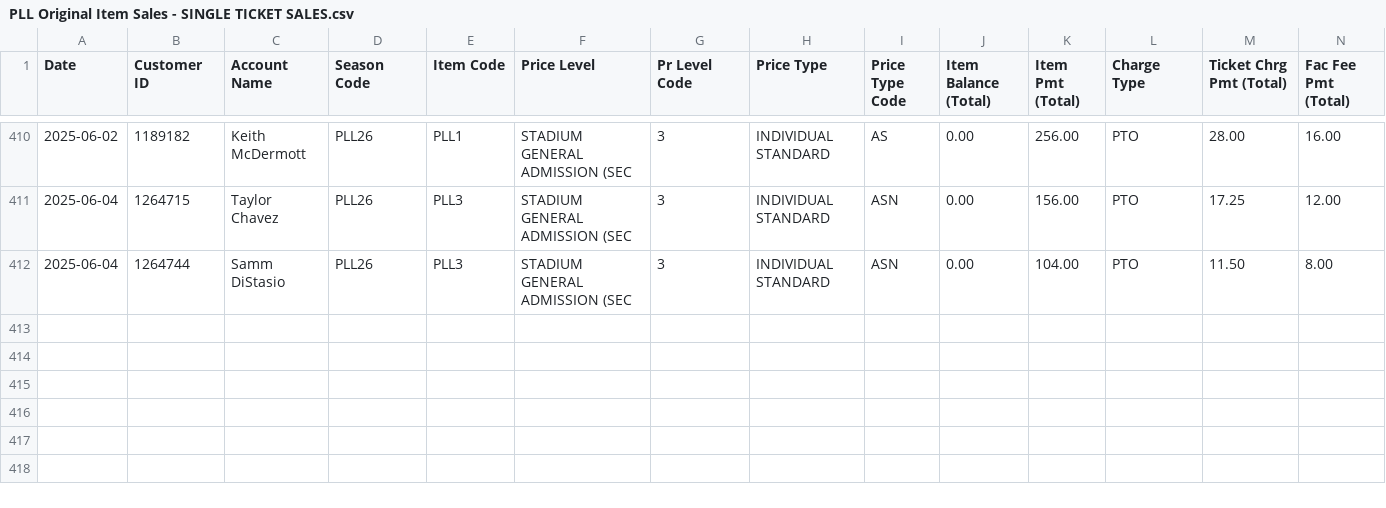
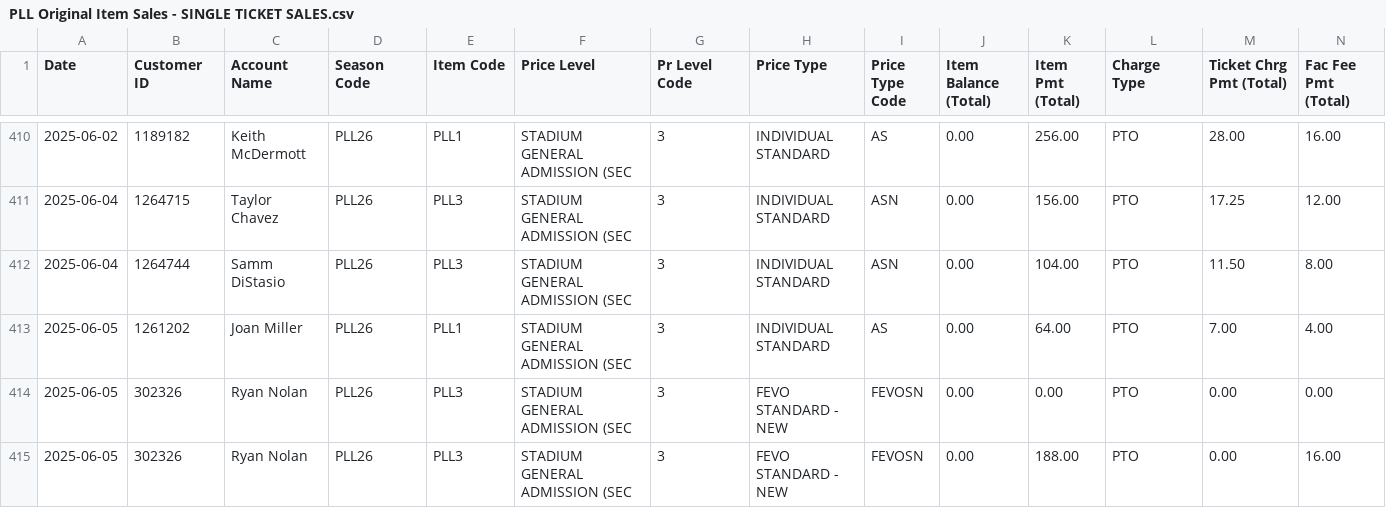
Before and after one commit to spuchta/PLL_BI_TIX, a CSV file: sales-reports/Denver/PLL Original Item Sales - SINGLE TICKET SALES.csv, drawn as a sheet; only a part is shown, gaps mark what is left out; rows hold the shown columns only; the diff names each change by its address in the sheet, - before the commit and + after, or states it on an @@ line.

Commit message:
Sales Reports

```diff
--- a/sales-reports/Denver/PLL Original Item Sales - SINGLE TICKET SALES.csv
+++ b/sales-reports/Denver/PLL Original Item Sales - SINGLE TICKET SALES.csv
+row 413: 2025-06-05 | 1261202 | Joan Miller | PLL26 | PLL1 | STADIUM GENERAL ADMISSION (SEC | 3 | INDIVIDUAL STANDARD | AS | 0.00 | 64.00 | PTO | 7.00 | 4.00
+row 414: 2025-06-05 | 302326 | Ryan Nolan | PLL26 | PLL3 | STADIUM GENERAL ADMISSION (SEC | 3 | FEVO STANDARD - NEW | FEVOSN | 0.00 | 0.00 | PTO | 0.00 | 0.00
+row 415: 2025-06-05 | 302326 | Ryan Nolan | PLL26 | PLL3 | STADIUM GENERAL ADMISSION (SEC | 3 | FEVO STANDARD - NEW | FEVOSN | 0.00 | 188.00 | PTO | 0.00 | 16.00
```
Also changed, not shown: 4 other files.
